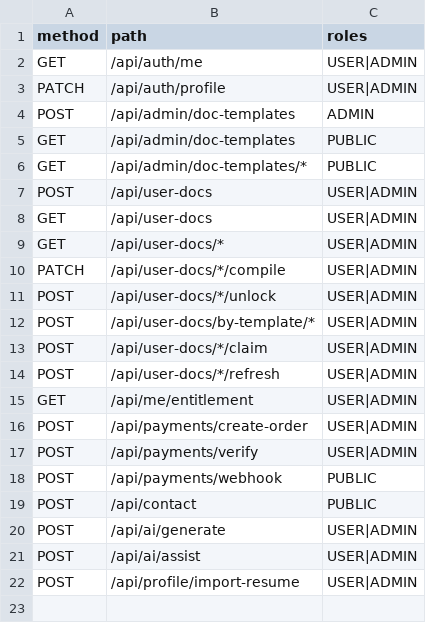
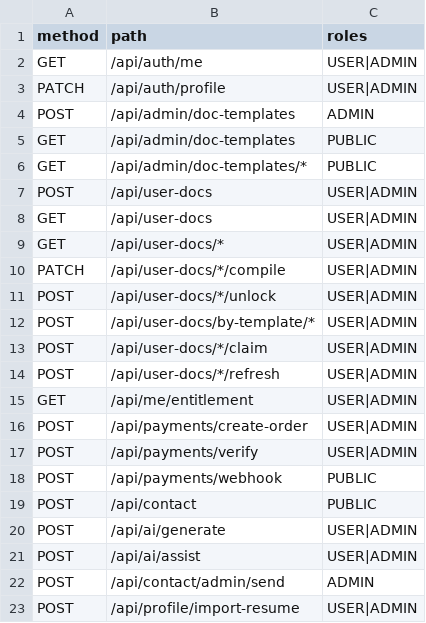
Before and after one commit to mustafaansarii/cvenhance, a CSV file: doc-service/src/main/resources/user-roles.csv, drawn as a sheet; the diff names each change by its address in the sheet, - before the commit and + after, or states it on an @@ line.

Commit message:
feat: add admin email sending functionality and MailRequest DTO

```diff
--- a/doc-service/src/main/resources/user-roles.csv
+++ b/doc-service/src/main/resources/user-roles.csv
+row 22: POST | /api/contact/admin/send | ADMIN
```
Also changed, not shown: 4 other files.
